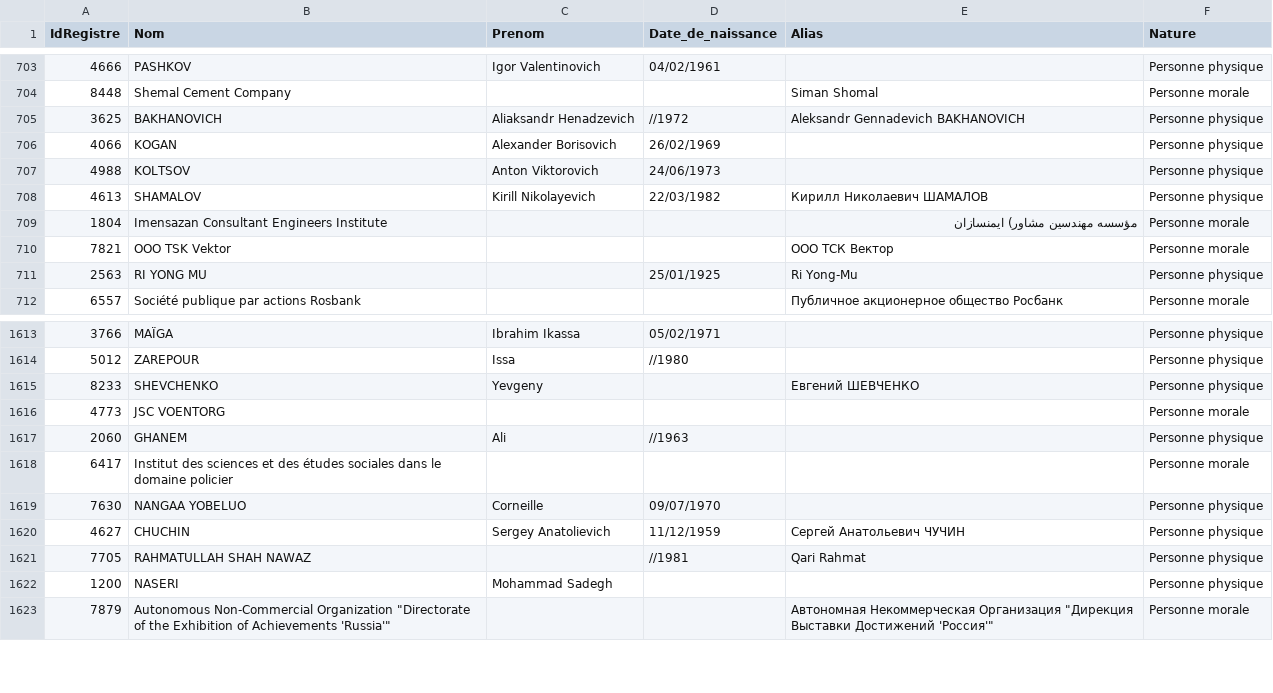
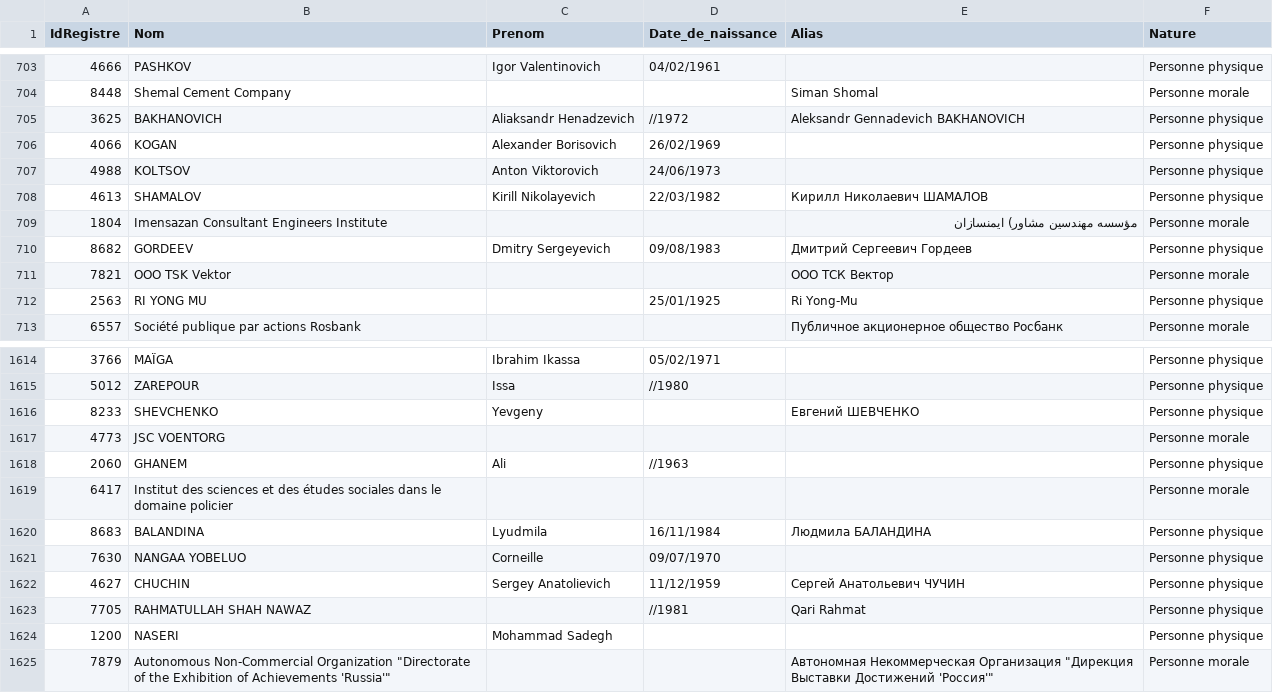
Before and after one commit to pobel-cmd/make-csv-exchange, a CSV file: test-GEL.csv, drawn as a sheet; only a part is shown, gaps mark what is left out.

Commit message:
update test-GEL.csv via Make (2025-12-24T04:06:43.905Z)

```diff
--- a/test-GEL.csv
+++ b/test-GEL.csv
@@ -709,2 +709,3 @@
 "1804","Imensazan Consultant Engineers Institute","","","مؤسسه مهندسین مشاور) ایمنسازان","Personne morale"
+"8682","GORDEEV","Dmitry Sergeyevich","09/08/1983","Дмитрий Сергеевич Гордеев","Personne physique"
 "7821","OOO TSK Vektor","","","ООО ТСК Вектор","Personne morale"
@@ -1618,2 +1619,3 @@
 "6417","Institut des sciences et des études sociales dans le domaine policier","","","","Personne morale"
+"8683","BALANDINA","Lyudmila ","16/11/1984","Людмила БАЛАНДИНА","Personne physique"
 "7630","NANGAA YOBELUO","Corneille ","09/07/1970","","Personne physique"
```
